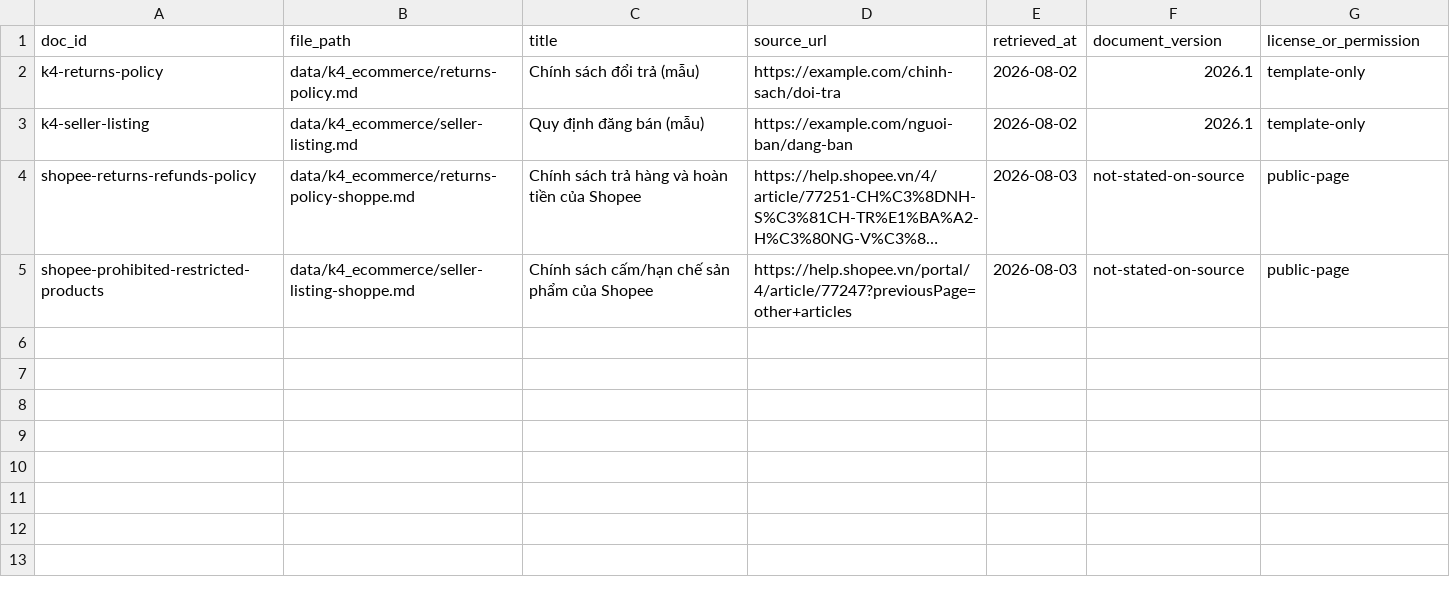
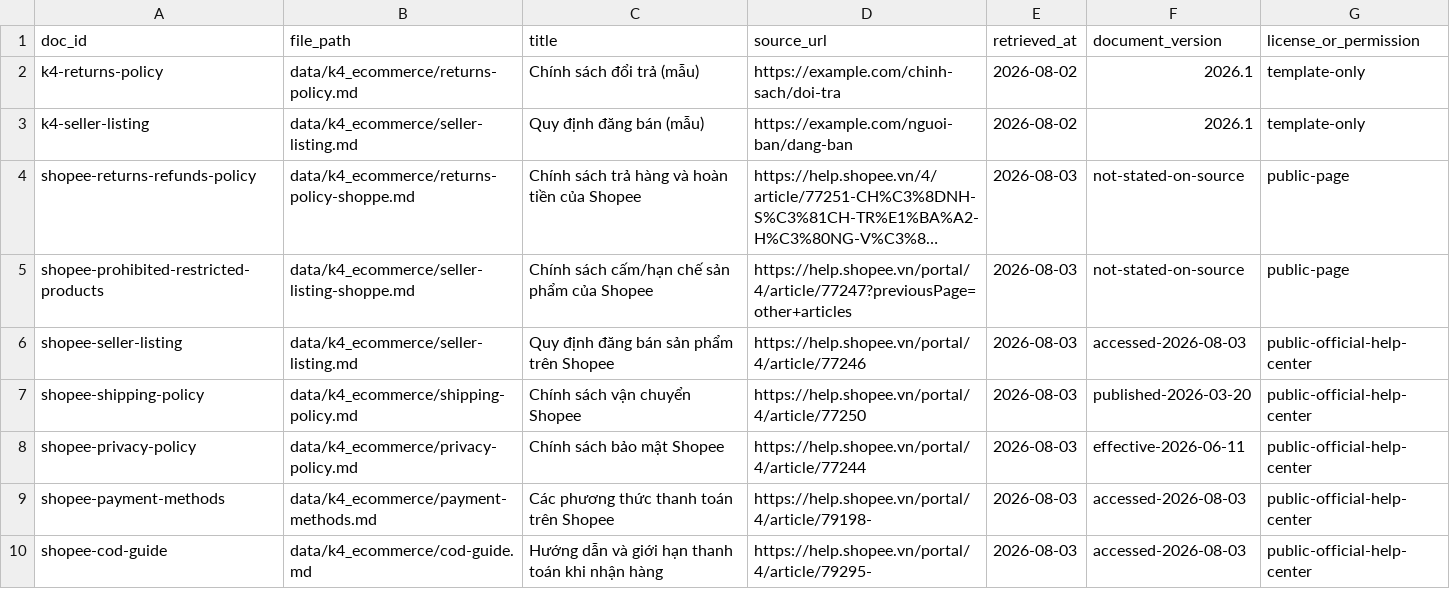
Before and after one commit to AnhDc2004/K4-Day07-Data-Foundations-G63, a CSV file: data/k4_ecommerce/sources.csv, drawn as a sheet; long unchanged cells end in …; the diff names each change by its address in the sheet, - before the commit and + after, or states it on an @@ line.

```diff
--- a/data/k4_ecommerce/sources.csv
+++ b/data/k4_ecommerce/sources.csv
+row 6: shopee-seller-listing | data/k4_ecommerce/seller-listing.md | Quy định đăng bán sản phẩm trên Shopee | https://help.shopee.vn/portal/4/article/77246 | 2026-08-03 | accessed-2026-08-03 | public-official-help-center
+row 7: shopee-shipping-policy | data/k4_ecommerce/shipping-policy.md | Chính sách vận chuyển Shopee | https://help.shopee.vn/portal/4/article/77250 | 2026-08-03 | published-2026-03-20 | public-official-help-center
+row 8: shopee-privacy-policy | data/k4_ecommerce/privacy-policy.md | Chính sách bảo mật Shopee | https://help.shopee.vn/portal/4/article/77244 | 2026-08-03 | effective-2026-06-11 | public-official-help-center
+row 9: shopee-payment-methods | data/k4_ecommerce/payment-methods.md | Các phương thức thanh toán trên Shopee | https://help.shopee.vn/portal/4/article/79198- | 2026-08-03 | accessed-2026-08-03 | public-official-help-center
+row 10: shopee-cod-guide | data/k4_ecommerce/cod-guide.md | Hướng dẫn và giới hạn thanh toán khi nhận hàng | https://help.shopee.vn/portal/4/article/79295- | 2026-08-03 | accessed-2026-08-03 | public-official-help-center
```
Also changed, not shown: 7 other files.
